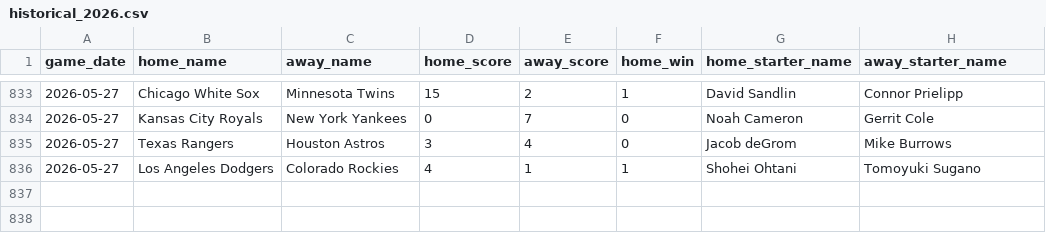
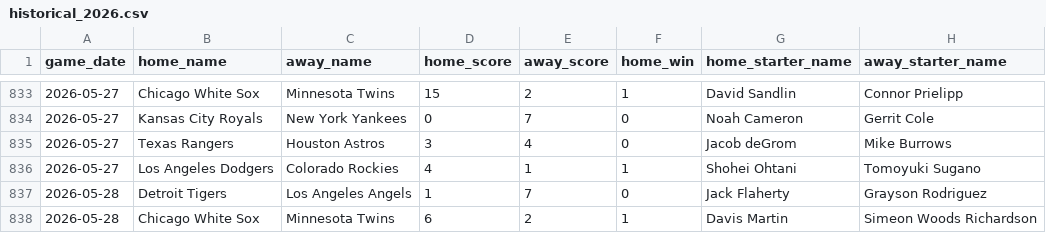
Before and after one commit to jaydengould/mlb-edge-finder, a CSV file: data/raw/historical_2026.csv, drawn as a sheet; only a part is shown, gaps mark what is left out.

```diff
--- a/data/raw/historical_2026.csv
+++ b/data/raw/historical_2026.csv
@@ -836 +836,3 @@ game_date,home_name,away_name,home_score,away_score,home_win,home_starter_name,a
 2026-05-27,Los Angeles Dodgers,Colorado Rockies,4,1,1,Shohei Ohtani,Tomoyuki Sugano
+2026-05-28,Detroit Tigers,Los Angeles Angels,1,7,0,Jack Flaherty,Grayson Rodriguez
+2026-05-28,Chicago White Sox,Minnesota Twins,6,2,1,Davis Martin,Simeon Woods Richardson
```
Also changed, not shown: 2 other files.
